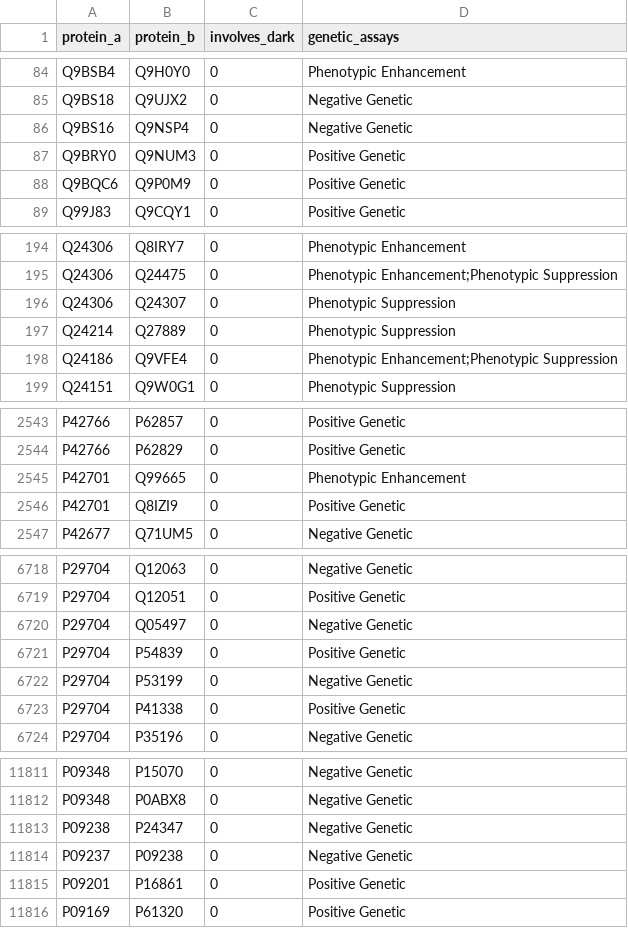
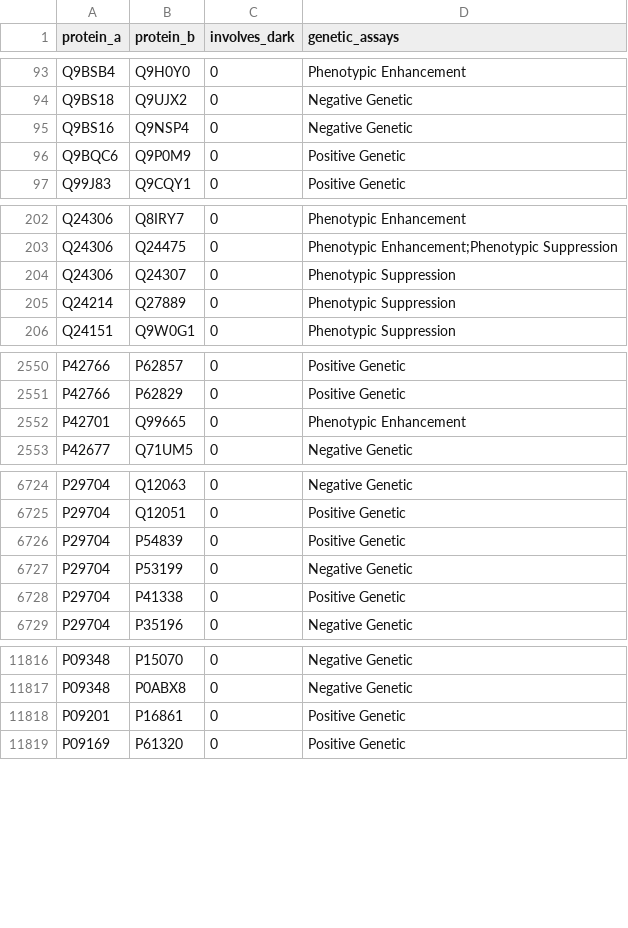
Before and after one commit to Ahmedt987456321/protein-stack, a TSV file: results/explore/causal_pairs.tsv, drawn as a sheet; only a part is shown, gaps mark what is left out; removed rows and columns are numbered as before the commit, all else as after; the diff covers the shown part only; the diff names each change by its address in the sheet, - before the commit and + after, or states it on an @@ line.

```diff
--- a/results/explore/causal_pairs.tsv
+++ b/results/explore/causal_pairs.tsv
-row 87: Q9BRY0 | Q9NUM3 | 0 | Positive Genetic
-row 198: Q24186 | Q9VFE4 | 0 | Phenotypic Enhancement;Phenotypic Suppression
-row 2546: P42701 | Q8IZI9 | 0 | Positive Genetic
-row 6720: P29704 | Q05497 | 0 | Negative Genetic
-row 11813: P09238 | P24347 | 0 | Negative Genetic
-row 11814: P09237 | P09238 | 0 | Negative Genetic
```
Also changed, not shown: 14 added rows, 7 removed rows and 13 edited cells elsewhere in this file, results/explore/dynamics_rmsf.tsv, results/explore/pseudoenzymes.tsv, 4 other files.
